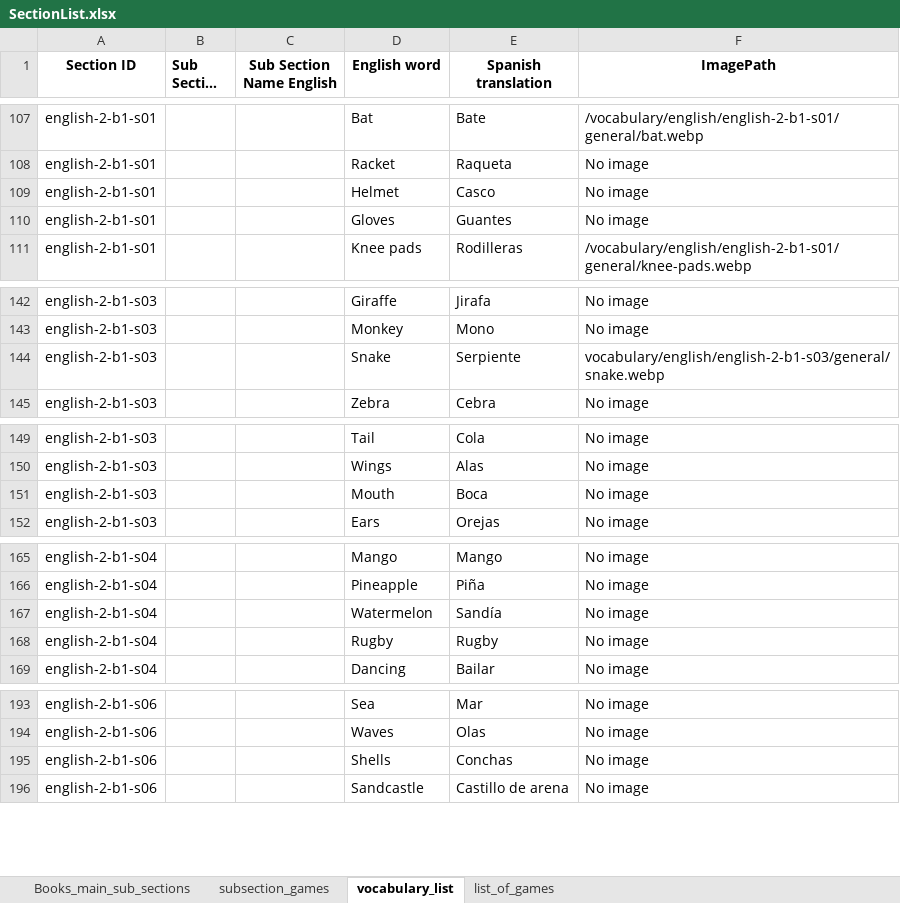
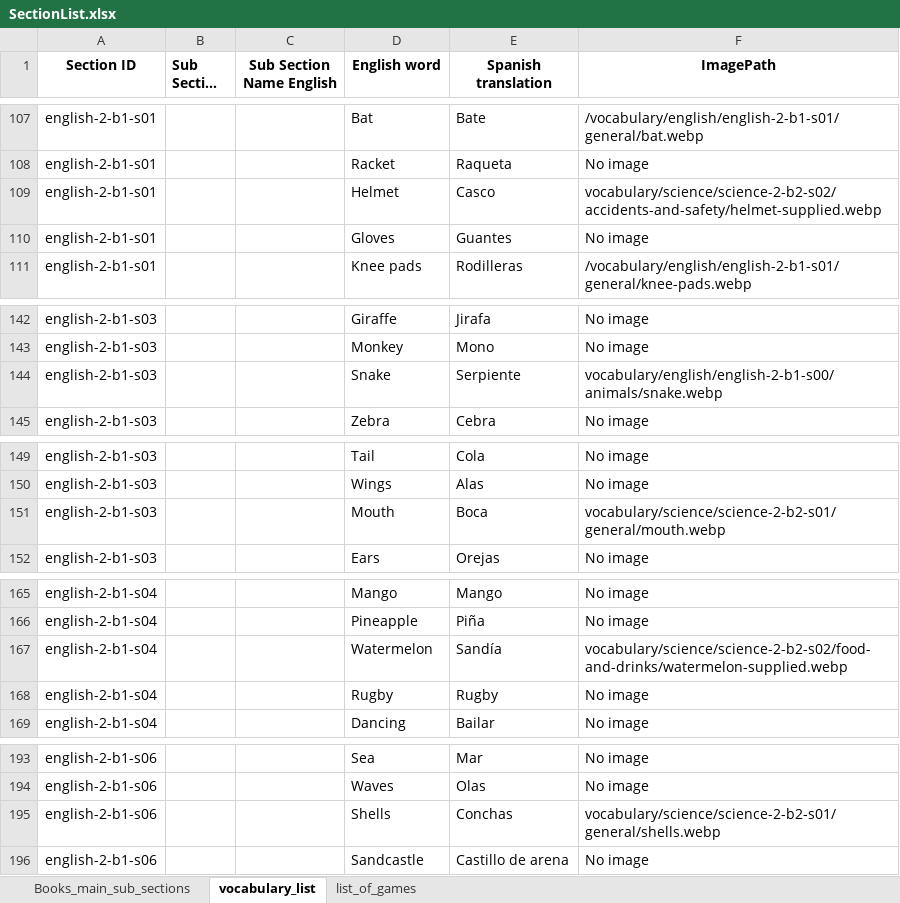
Before and after one commit to AE22589/educational-gaming-platform, an Excel workbook: docs/SectionList.xlsx, sheet vocabulary_list, drawn as a sheet; only a part is shown, gaps mark what is left out; long unchanged cells end in …; values as stored, in another font and other column widths than the file's, no borders; the diff covers the shown part only; the diff names each change by its address in the sheet, - before the commit and + after, or states it on an @@ line.

```diff
--- a/docs/SectionList.xlsx (sheet vocabulary_list)
+++ b/docs/SectionList.xlsx (sheet vocabulary_list)
-sheet tab: subsection_games
-F109 (ImagePath): No image
+F109 (ImagePath): vocabulary/science/science-2-b2-s02/accidents-and-safety/helmet-supplied.webp
-F144 (ImagePath): vocabulary/english/english-2-b1-s03/general/snake.webp
+F144 (ImagePath): vocabulary/english/english-2-b1-s00/animals/snake.webp
-F151 (ImagePath): No image
+F151 (ImagePath): vocabulary/science/science-2-b2-s01/general/mouth.webp
-F167 (ImagePath): No image
+F167 (ImagePath): vocabulary/science/science-2-b2-s02/food-and-drinks/watermelon-supplied.webp
-F195 (ImagePath): No image
+F195 (ImagePath): vocabulary/science/science-2-b2-s01/general/shells.webp
```
Also changed, not shown: 13 edited cells elsewhere in this sheet, sheet Books_main_sub_sections, 21 other files.
